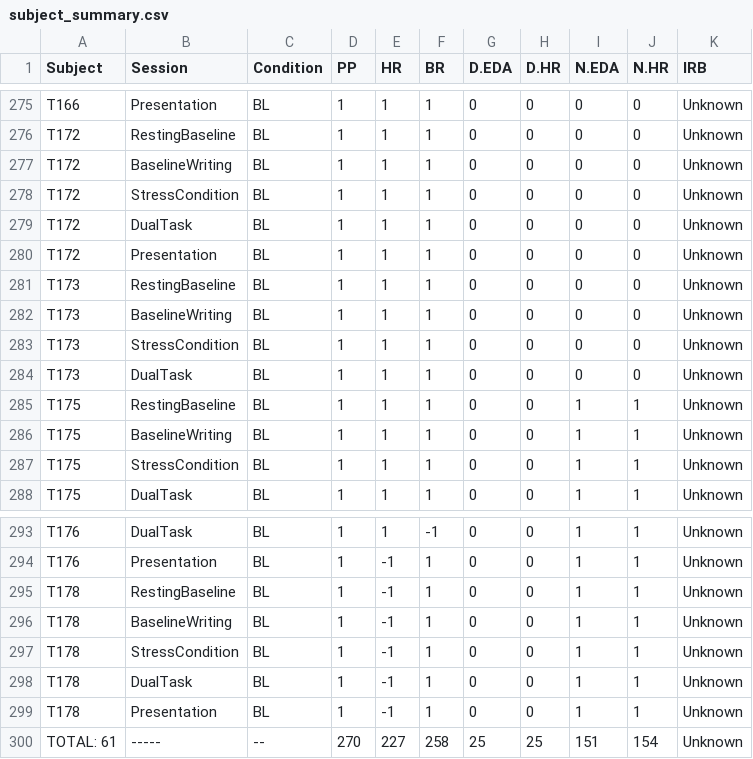
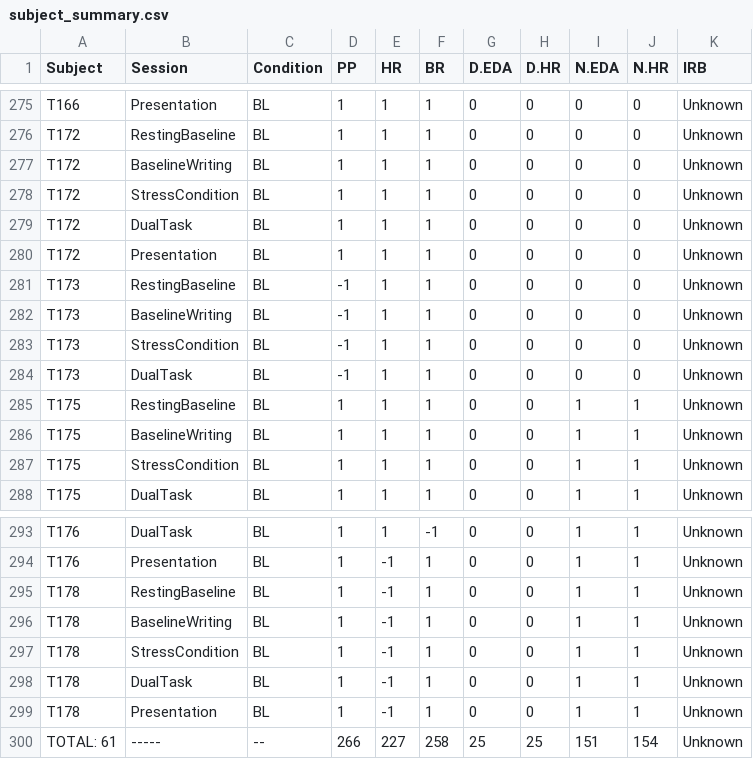
Before and after one commit to nathancooperjones/nsf-stress-study-files, a CSV file: @Datasets/subject_summary.csv, drawn as a sheet; only a part is shown, gaps mark what is left out.

```diff
--- a/@Datasets/subject_summary.csv
+++ b/@Datasets/subject_summary.csv
@@ -280,6 +280,6 @@
 "T172","Presentation","BL",1,1,1,0,0,0,0,"Unknown"
-"T173","RestingBaseline","BL",1,1,1,0,0,0,0,"Unknown"
-"T173","BaselineWriting","BL",1,1,1,0,0,0,0,"Unknown"
-"T173","StressCondition","BL",1,1,1,0,0,0,0,"Unknown"
-"T173","DualTask","BL",1,1,1,0,0,0,0,"Unknown"
+"T173","RestingBaseline","BL",-1,1,1,0,0,0,0,"Unknown"
+"T173","BaselineWriting","BL",-1,1,1,0,0,0,0,"Unknown"
+"T173","StressCondition","BL",-1,1,1,0,0,0,0,"Unknown"
+"T173","DualTask","BL",-1,1,1,0,0,0,0,"Unknown"
 "T175","RestingBaseline","BL",1,1,1,0,0,1,1,"Unknown"
@@ -299,2 +299,2 @@
 "T178","Presentation","BL",1,-1,1,0,0,1,1,"Unknown"
-"TOTAL: 61","-----","--",270,227,258,25,25,151,154,"Unknown"
+"TOTAL: 61","-----","--",266,227,258,25,25,151,154,"Unknown"
```
Also changed, not shown: @Datasets/discarded_HR.csv, @Datasets/subjects_we_filtered.csv, 23 other files.
